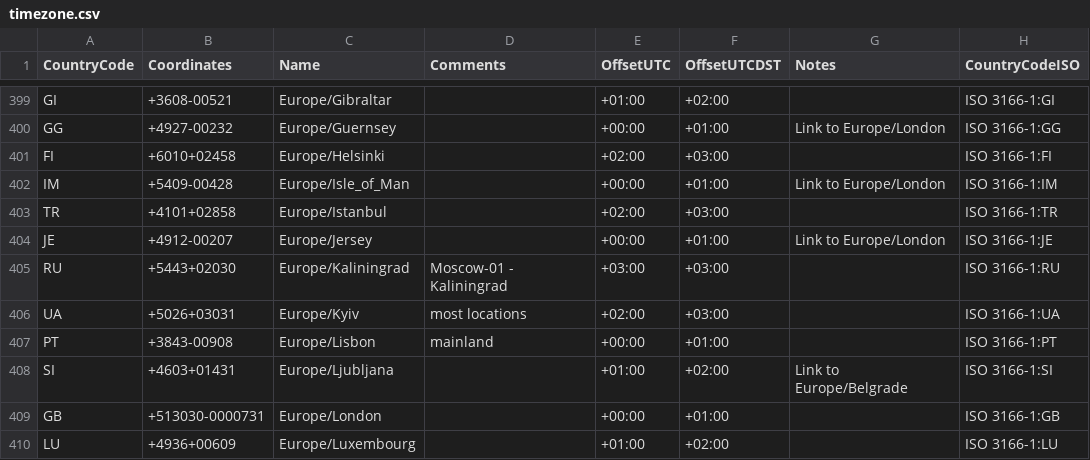
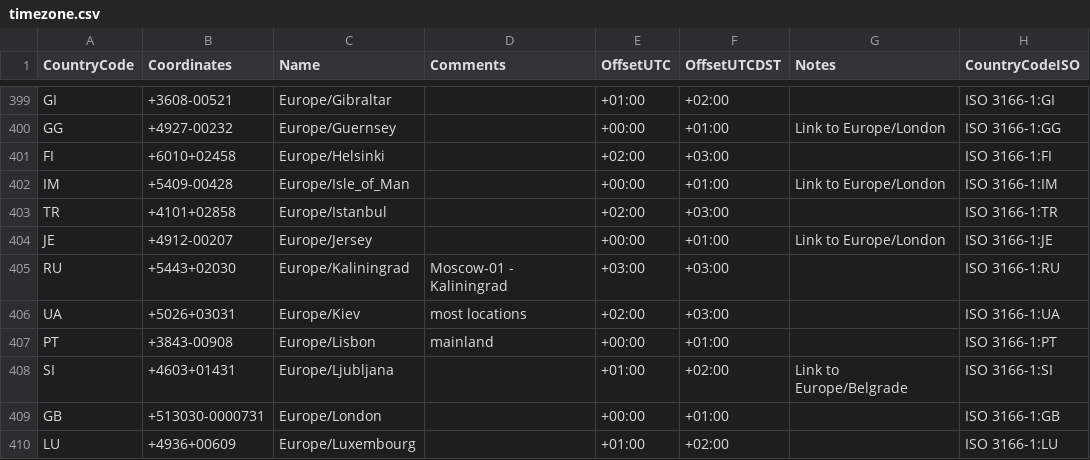
Before and after one commit to qorbani/webscraper-wikipedia, a CSV file: data/timezone.csv, drawn as a sheet; only a part is shown, gaps mark what is left out; the diff names each change by its address in the sheet, - before the commit and + after, or states it on an @@ line.

Commit message:
Regenerate TimeZone files after reporting issue to Wikipedia regarding Europe/Kiev timezone issue

```diff
--- a/data/timezone.csv
+++ b/data/timezone.csv
-C406 (Name): Europe/Kyiv
+C406 (Name): Europe/Kiev
```
Also changed, not shown: 1 other file.
